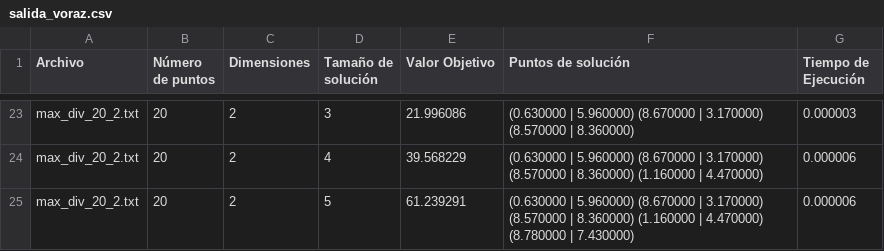
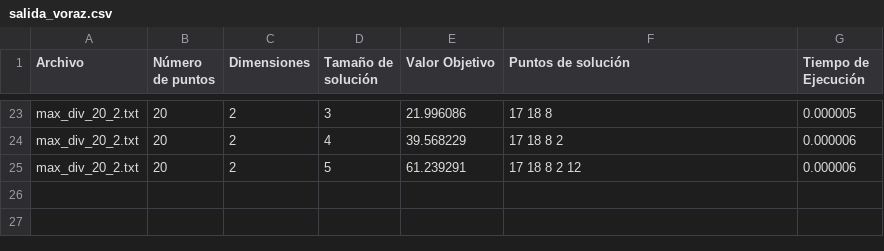
Before and after one commit to EnriqueGD08/DAA_24-25, a CSV file: Practica06/salida_voraz.csv, drawn as a sheet; only a part is shown, gaps mark what is left out; the diff covers the shown part only.

```diff
--- a/Practica06/salida_voraz.csv
+++ b/Practica06/salida_voraz.csv
@@ -23,3 +23,3 @@ Archivo,Número de puntos,Dimensiones,Tamaño de solución,Valor Objetivo,Puntos
-"max_div_20_2.txt",20,2,3,21.996086,(0.630000 | 5.960000) (8.670000 | 3.170000) (8.570000 | 8.360000) ,0.000003
-"max_div_20_2.txt",20,2,4,39.568229,(0.630000 | 5.960000) (8.670000 | 3.170000) (8.570000 | 8.360000) (1.160000 | 4.470000) ,0.000006
-"max_div_20_2.txt",20,2,5,61.239291,(0.630000 | 5.960000) (8.670000 | 3.170000) (8.570000 | 8.360000) (1.160000 | 4.470000) (8.780000 | 7.430000) ,0.000006
+"max_div_20_2.txt",20,2,3,21.996086,17 18 8 ,0.000005
+"max_div_20_2.txt",20,2,4,39.568229,17 18 8 2 ,0.000006
+"max_div_20_2.txt",20,2,5,61.239291,17 18 8 2 12 ,0.000006
```
Also changed, not shown: 31 edited cells elsewhere in this file, Practica06/salida_poda.csv, 22 other files.
